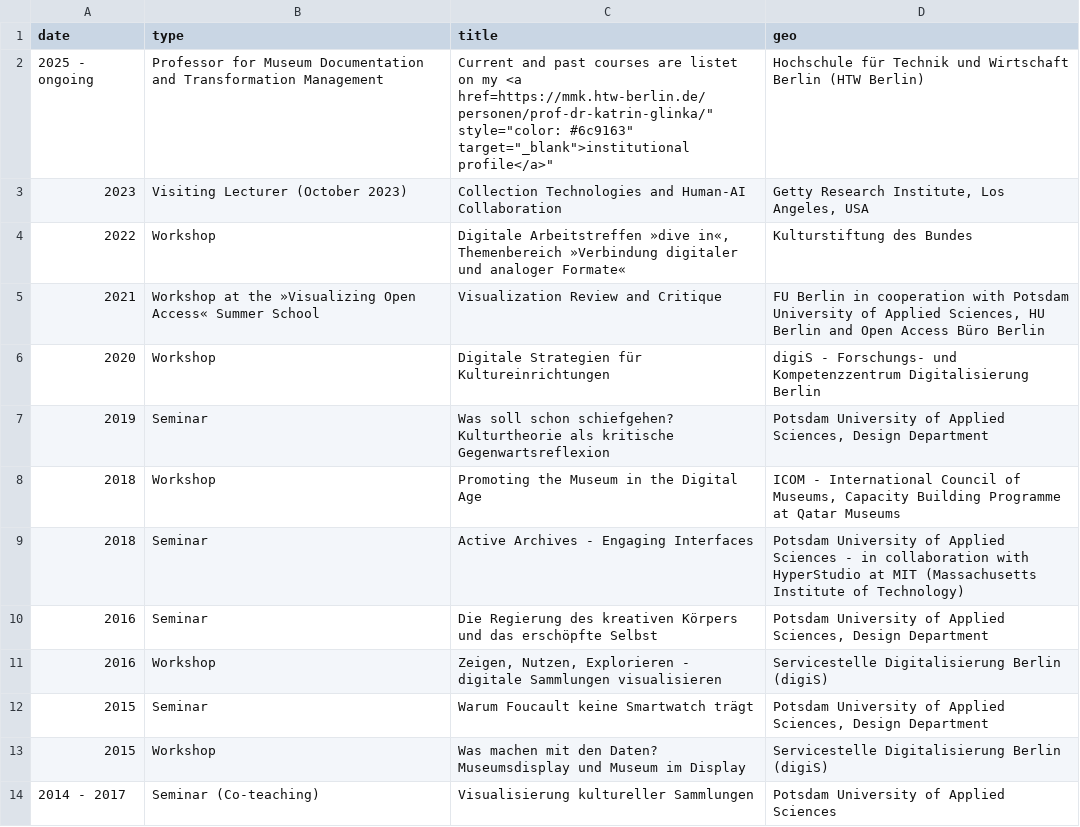
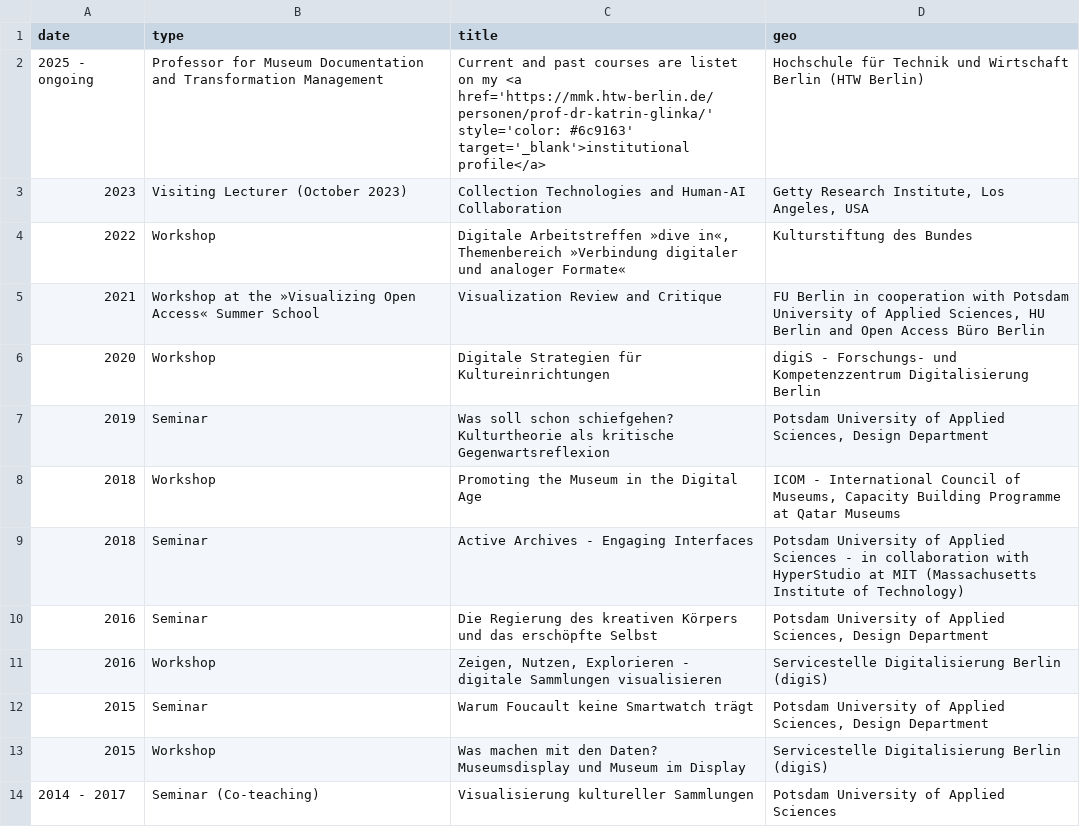
Before and after one commit to glinkat/katringlinka.de, a CSV file: _data/teaching.csv, drawn as a sheet.

Commit message:
Update teaching.csv

```diff
--- a/_data/teaching.csv
+++ b/_data/teaching.csv
@@ -1,3 +1,3 @@
 date,type,title,geo
-2025 - ongoing,"Professor for Museum Documentation and Transformation Management","Current and past courses are listet on my <a href="https://mmk.htw-berlin.de/personen/prof-dr-katrin-glinka/" style="color: #6c9163" target="_blank">institutional profile</a>","Hochschule für Technik und Wirtschaft Berlin (HTW Berlin)"
+2025 - ongoing,"Professor for Museum Documentation and Transformation Management","Current and past courses are listet on my <a href='https://mmk.htw-berlin.de/personen/prof-dr-katrin-glinka/' style='color: #6c9163' target='_blank'>institutional profile</a>","Hochschule für Technik und Wirtschaft Berlin (HTW Berlin)"
 2023,"Visiting Lecturer (October 2023)","Collection Technologies and Human-AI Collaboration","Getty Research Institute, Los Angeles, USA"
```
